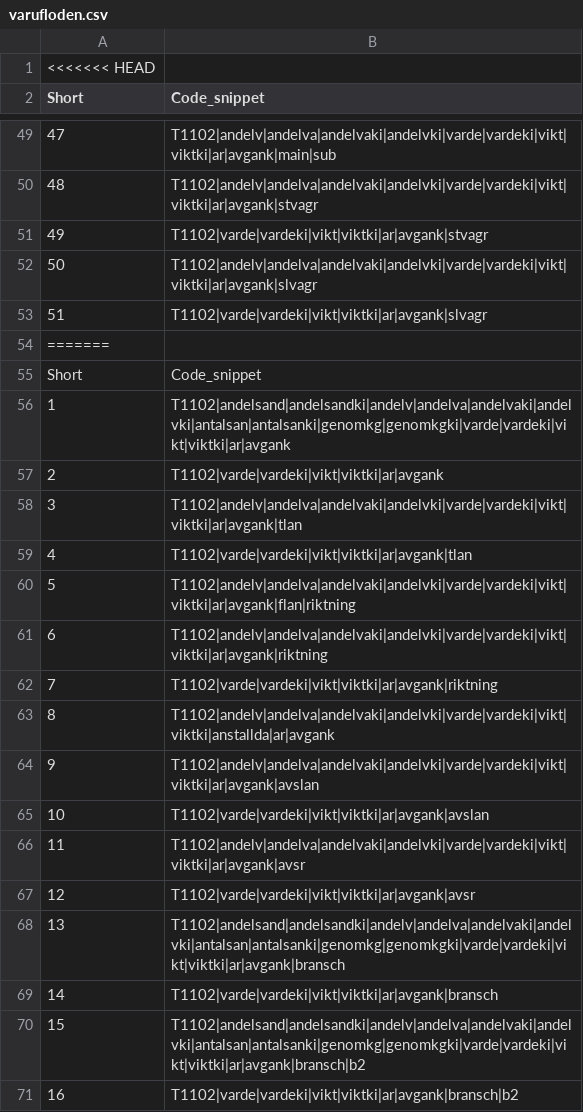
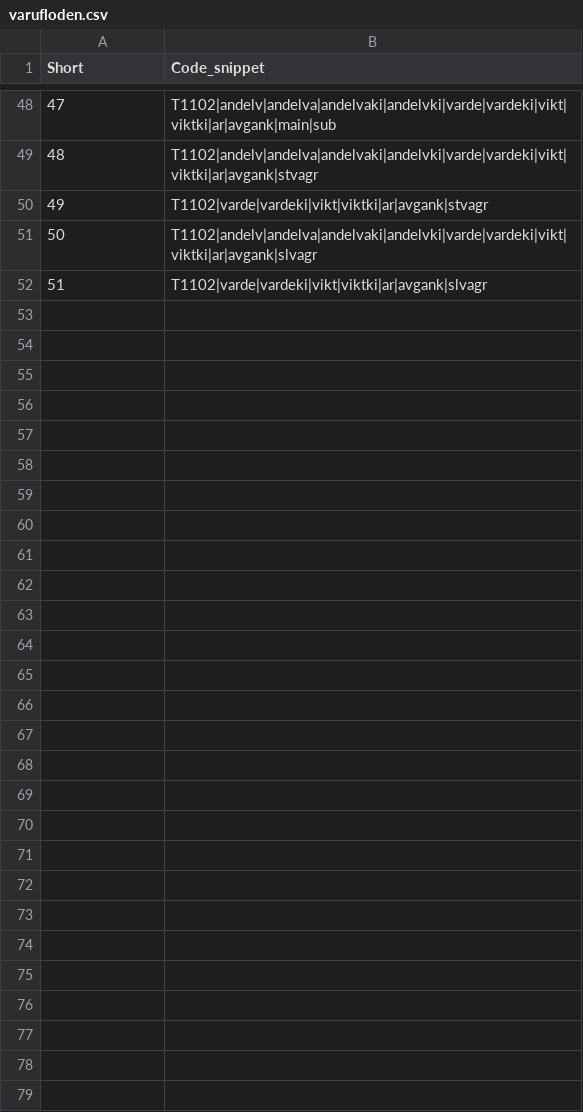
Before and after one commit to JohanSalomonssonSV/trafikanalysR, a CSV file: data/varufloden.csv, drawn as a sheet; only a part is shown, gaps mark what is left out; the diff covers the shown part only.

```diff
--- a/data/varufloden.csv
+++ b/data/varufloden.csv
@@ -1 +0,0 @@
-<<<<<<< HEAD
@@ -54,18 +52,0 @@
-=======
-"Short","Code_snippet"
-1,"T1102|andelsand|andelsandki|andelv|andelva|andelvaki|andelvki|antalsan|antalsanki|genomkg|genomkgki|varde|vardeki|vikt|viktki|ar|avgank"
-2,"T1102|varde|vardeki|vikt|viktki|ar|avgank"
-3,"T1102|andelv|andelva|andelvaki|andelvki|varde|vardeki|vikt|viktki|ar|avgank|tlan"
-4,"T1102|varde|vardeki|vikt|viktki|ar|avgank|tlan"
-5,"T1102|andelv|andelva|andelvaki|andelvki|varde|vardeki|vikt|viktki|ar|avgank|flan|riktning"
-6,"T1102|andelv|andelva|andelvaki|andelvki|varde|vardeki|vikt|viktki|ar|avgank|riktning"
-7,"T1102|varde|vardeki|vikt|viktki|ar|avgank|riktning"
-8,"T1102|andelv|andelva|andelvaki|andelvki|varde|vardeki|vikt|viktki|anstallda|ar|avgank"
-9,"T1102|andelv|andelva|andelvaki|andelvki|varde|vardeki|vikt|viktki|ar|avgank|avslan"
-10,"T1102|varde|vardeki|vikt|viktki|ar|avgank|avslan"
-11,"T1102|andelv|andelva|andelvaki|andelvki|varde|vardeki|vikt|viktki|ar|avgank|avsr"
-12,"T1102|varde|vardeki|vikt|viktki|ar|avgank|avsr"
-13,"T1102|andelsand|andelsandki|andelv|andelva|andelvaki|andelvki|antalsan|antalsanki|genomkg|genomkgki|varde|vardeki|vikt|viktki|ar|avgank|bransch"
-14,"T1102|varde|vardeki|vikt|viktki|ar|avgank|bransch"
-15,"T1102|andelsand|andelsandki|andelv|andelva|andelvaki|andelvki|antalsan|antalsanki|genomkg|genomkgki|varde|vardeki|vikt|viktki|ar|avgank|bransch|b2"
-16,"T1102|varde|vardeki|vikt|viktki|ar|avgank|bransch|b2"
```
Also changed, not shown: 36 removed rows elsewhere in this file, data/lastbilar.csv, 5 other files.
